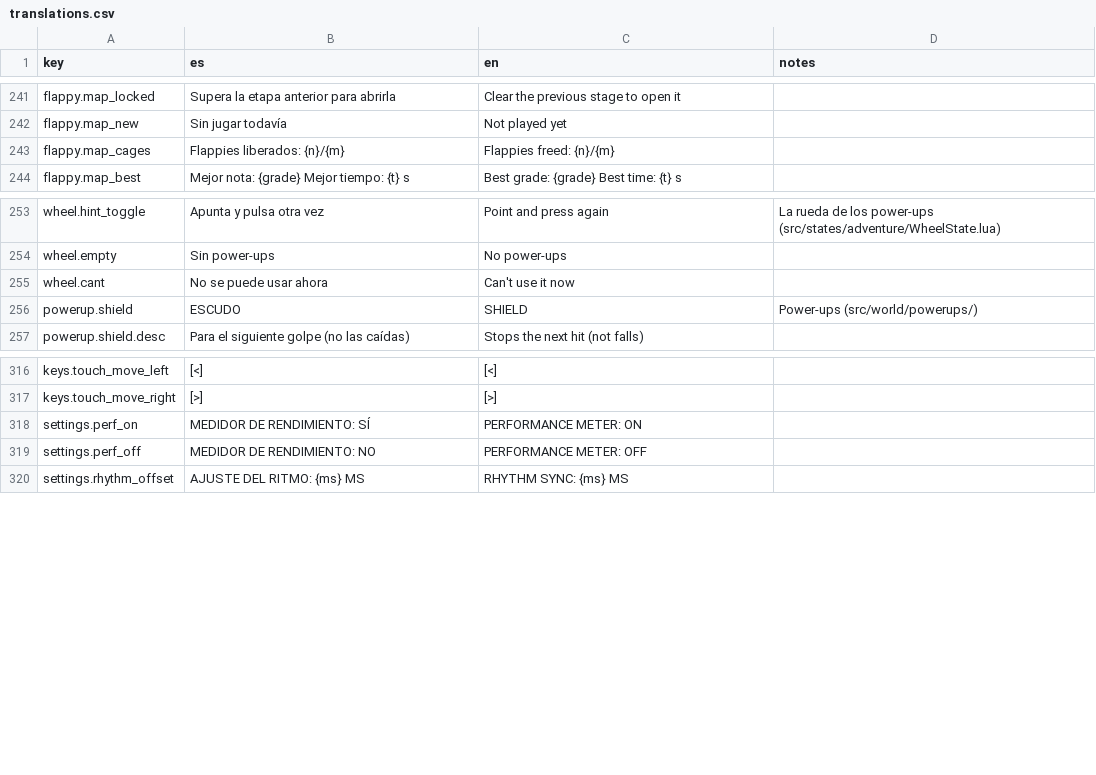
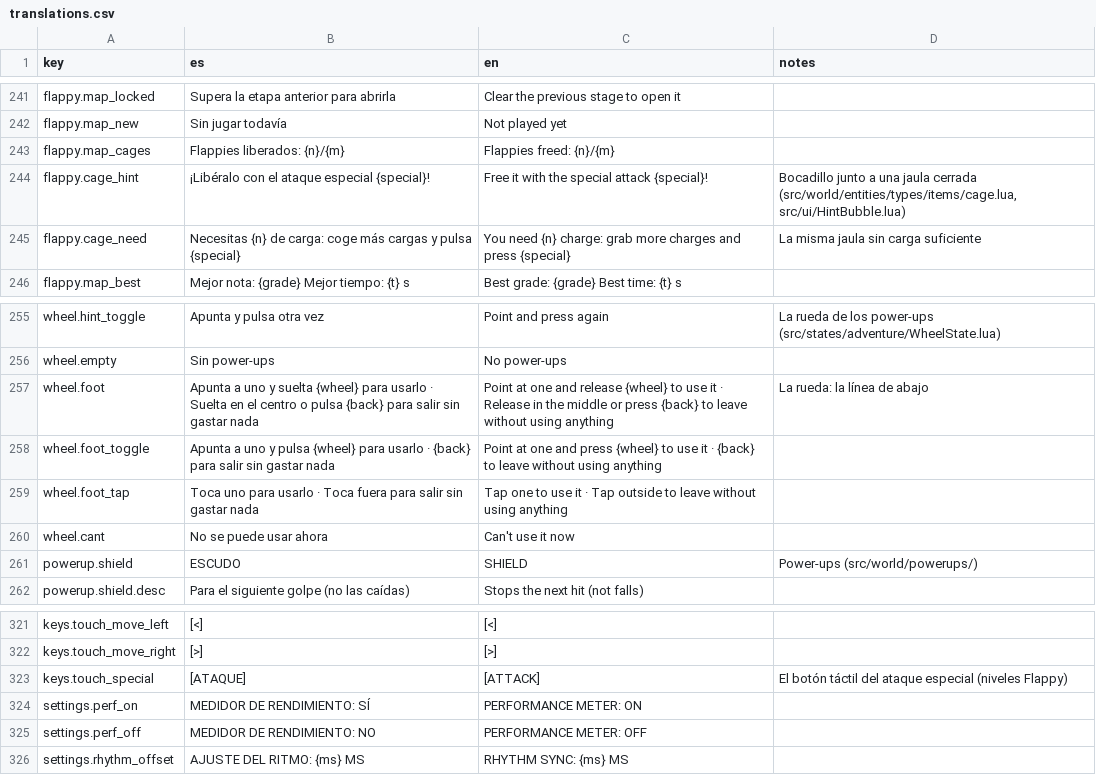
Before and after one commit to leleletus/FlappyMonster, a CSV file: assets/lang/translations.csv, drawn as a sheet; only a part is shown, gaps mark what is left out; the diff names each change by its address in the sheet, - before the commit and + after, or states it on an @@ line.

```diff
--- a/assets/lang/translations.csv
+++ b/assets/lang/translations.csv
+row 244: flappy.cage_hint | ¡Libéralo con el ataque especial {special}! | Free it with the special attack {special}! | Bocadillo junto a una jaula cerrada (src/world/entities/types/items/cage.lua, src/ui/HintBubble.lua)
+row 245: flappy.cage_need | Necesitas {n} de carga: coge más cargas y pulsa {special} | You need {n} charge: grab more charges and press {special} | La misma jaula sin carga suficiente
+row 257: wheel.foot | Apunta a uno y suelta {wheel} para usarlo · Suelta en el centro o pulsa {back} para salir sin gastar nada | Point at one and release {wheel} to use it · Release in the middle or press {back} to leave without using anything | La rueda: la línea de abajo
+row 258: wheel.foot_toggle | Apunta a uno y pulsa {wheel} para usarlo · {back} para salir sin gastar nada | Point at one and press {wheel} to use it · {back} to leave without using anything
+row 259: wheel.foot_tap | Toca uno para usarlo · Toca fuera para salir sin gastar nada | Tap one to use it · Tap outside to leave without using anything
+row 323: keys.touch_special | [ATAQUE] | [ATTACK] | El botón táctil del ataque especial (niveles Flappy)
```
Also changed, not shown: 31 other files.
